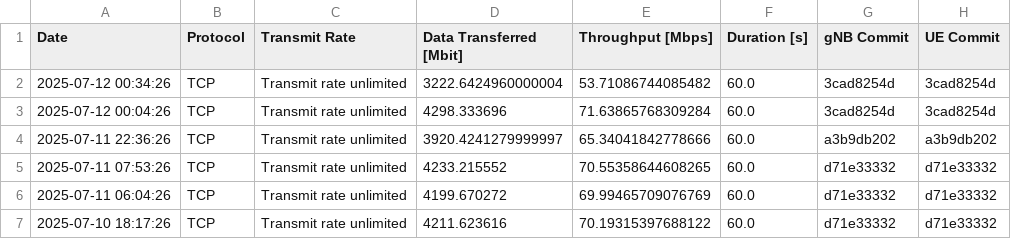
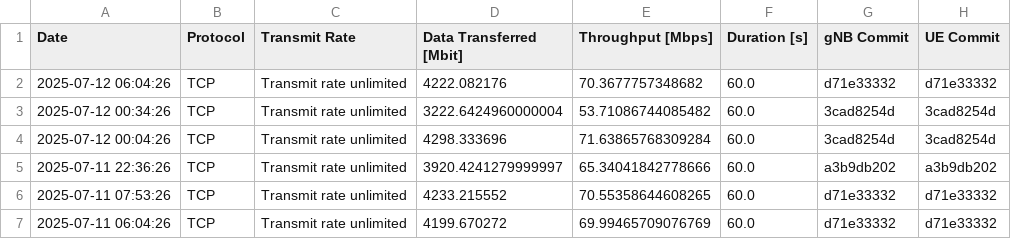
Before and after one commit to open-5g/openrangym, a CSV file: assets/test-history/test_mean_history_tcp_downlink.csv, drawn as a sheet; only a part is shown; the shorter side is filled out with more unchanged rows; the diff names each change by its address in the sheet, - before the commit and + after, or states it on an @@ line.

```diff
--- a/assets/test-history/test_mean_history_tcp_downlink.csv
+++ b/assets/test-history/test_mean_history_tcp_downlink.csv
+row 2: 2025-07-12 06:04:26 | TCP | Transmit rate unlimited | 4222.082176 | 70.3677757348682 | 60.0 | d71e33332 | d71e33332
```
Also changed, not shown: assets/test-history/test_mean_history_tcp_uplink.csv, 1 other file.
